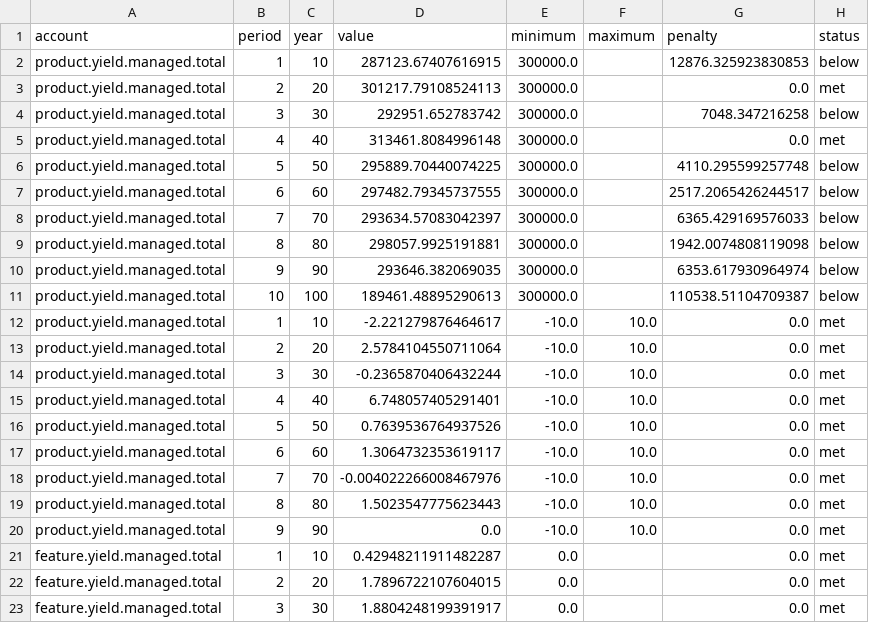
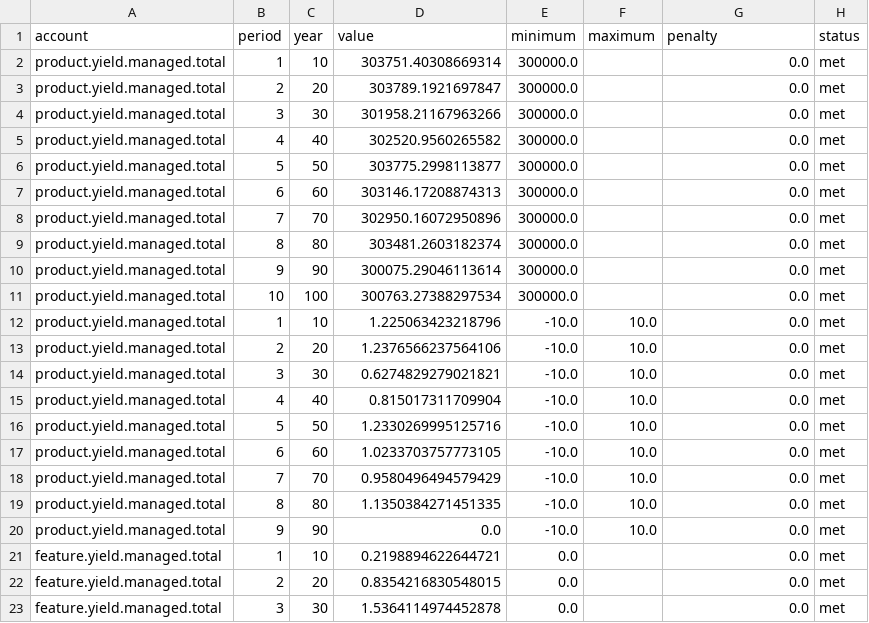
Before and after one commit to UBC-FRESH/femic-mkrf-instance, a CSV file: ws4/evidence/patch_first/report_targets.csv, drawn as a sheet; only a part is shown; the diff covers the shown part only.

```diff
--- a/ws4/evidence/patch_first/report_targets.csv
+++ b/ws4/evidence/patch_first/report_targets.csv
@@ -1,23 +1,23 @@
 account,period,year,value,minimum,maximum,penalty,status
-product.yield.managed.total,1,10,287123.67407616915,300000.0,,12876.325923830853,below
-product.yield.managed.total,2,20,301217.79108524113,300000.0,,0.0,met
-product.yield.managed.total,3,30,292951.652783742,300000.0,,7048.347216258,below
-product.yield.managed.total,4,40,313461.8084996148,300000.0,,0.0,met
-product.yield.managed.total,5,50,295889.70440074225,300000.0,,4110.295599257748,below
-product.yield.managed.total,6,60,297482.79345737555,300000.0,,2517.2065426244517,below
-product.yield.managed.total,7,70,293634.57083042397,300000.0,,6365.429169576033,below
-product.yield.managed.total,8,80,298057.9925191881,300000.0,,1942.0074808119098,below
-product.yield.managed.total,9,90,293646.382069035,300000.0,,6353.617930964974,below
-product.yield.managed.total,10,100,189461.48895290613,300000.0,,110538.51104709387,below
-product.yield.managed.total,1,10,-2.221279876464617,-10.0,10.0,0.0,met
-product.yield.managed.total,2,20,2.5784104550711064,-10.0,10.0,0.0,met
-product.yield.managed.total,3,30,-0.2365870406432244,-10.0,10.0,0.0,met
-product.yield.managed.total,4,40,6.748057405291401,-10.0,10.0,0.0,met
-product.yield.managed.total,5,50,0.7639536764937526,-10.0,10.0,0.0,met
-product.yield.managed.total,6,60,1.3064732353619117,-10.0,10.0,0.0,met
-product.yield.managed.total,7,70,-0.004022266008467976,-10.0,10.0,0.0,met
-product.yield.managed.total,8,80,1.5023547775623443,-10.0,10.0,0.0,met
+product.yield.managed.total,1,10,303751.40308669314,300000.0,,0.0,met
+product.yield.managed.total,2,20,303789.1921697847,300000.0,,0.0,met
+product.yield.managed.total,3,30,301958.21167963266,300000.0,,0.0,met
+product.yield.managed.total,4,40,302520.9560265582,300000.0,,0.0,met
+product.yield.managed.total,5,50,303775.2998113877,300000.0,,0.0,met
+product.yield.managed.total,6,60,303146.17208874313,300000.0,,0.0,met
+product.yield.managed.total,7,70,302950.16072950896,300000.0,,0.0,met
+product.yield.managed.total,8,80,303481.2603182374,300000.0,,0.0,met
+product.yield.managed.total,9,90,300075.29046113614,300000.0,,0.0,met
+product.yield.managed.total,10,100,300763.27388297534,300000.0,,0.0,met
+product.yield.managed.total,1,10,1.225063423218796,-10.0,10.0,0.0,met
+product.yield.managed.total,2,20,1.2376566237564106,-10.0,10.0,0.0,met
+product.yield.managed.total,3,30,0.6274829279021821,-10.0,10.0,0.0,met
+product.yield.managed.total,4,40,0.815017311709904,-10.0,10.0,0.0,met
+product.yield.managed.total,5,50,1.2330269995125716,-10.0,10.0,0.0,met
+product.yield.managed.total,6,60,1.0233703757773105,-10.0,10.0,0.0,met
+product.yield.managed.total,7,70,0.9580496494579429,-10.0,10.0,0.0,met
+product.yield.managed.total,8,80,1.1350384271451335,-10.0,10.0,0.0,met
 product.yield.managed.total,9,90,0.0,-10.0,10.0,0.0,met
-feature.yield.managed.total,1,10,0.42948211911482287,0.0,,0.0,met
-feature.yield.managed.total,2,20,1.7896722107604015,0.0,,0.0,met
-feature.yield.managed.total,3,30,1.8804248199391917,0.0,,0.0,met
+feature.yield.managed.total,1,10,0.2198894622644721,0.0,,0.0,met
+feature.yield.managed.total,2,20,0.8354216830548015,0.0,,0.0,met
+feature.yield.managed.total,3,30,1.5364114974452878,0.0,,0.0,met
```
Also changed, not shown: 5 edited cells elsewhere in this file, ws4/evidence/patch_first_search/report_targets.csv, ws4/schedules/patch_first.csv, 5 other files.
